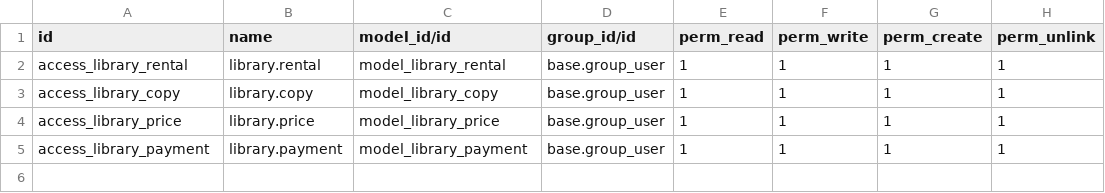
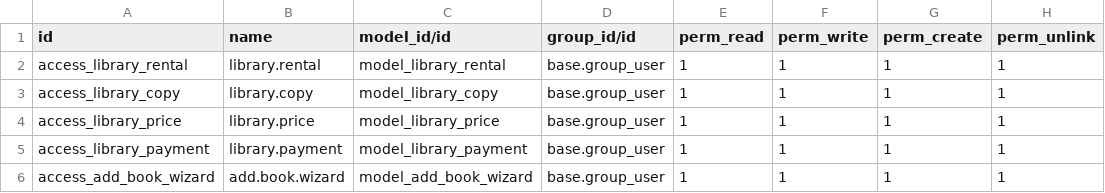
Before and after one commit to maksgr/odoo-training, a CSV file: my_addons/library/security/ir.model.access.csv, drawn as a sheet; the diff names each change by its address in the sheet, - before the commit and + after, or states it on an @@ line.

```diff
--- a/my_addons/library/security/ir.model.access.csv
+++ b/my_addons/library/security/ir.model.access.csv
+row 6: access_add_book_wizard | add.book.wizard | model_add_book_wizard | base.group_user | 1 | 1 | 1 | 1
```
Also changed, not shown: my_addons/openacademy/security/ir.model.access.csv, 18 other files.
